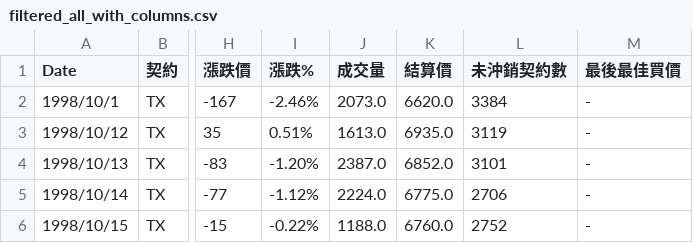
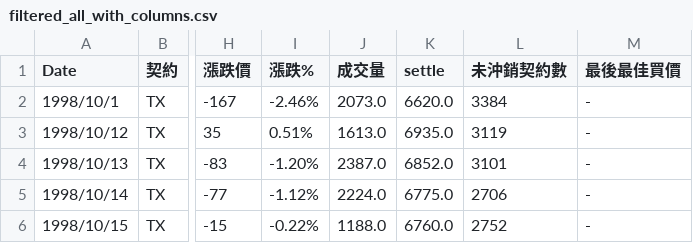
Before and after one commit to 100001010/Futures-strategy-research, a CSV file: filtered_all_with_columns.csv, drawn as a sheet; only a part is shown, gaps mark what is left out; the diff names each change by its address in the sheet, - before the commit and + after, or states it on an @@ line.

Commit message:
Fix column header in filtered_all_with_columns.csv to use 'settle' instead of '結算價'

```diff
--- a/filtered_all_with_columns.csv
+++ b/filtered_all_with_columns.csv
-K1: 結算價
+K1: settle
```
